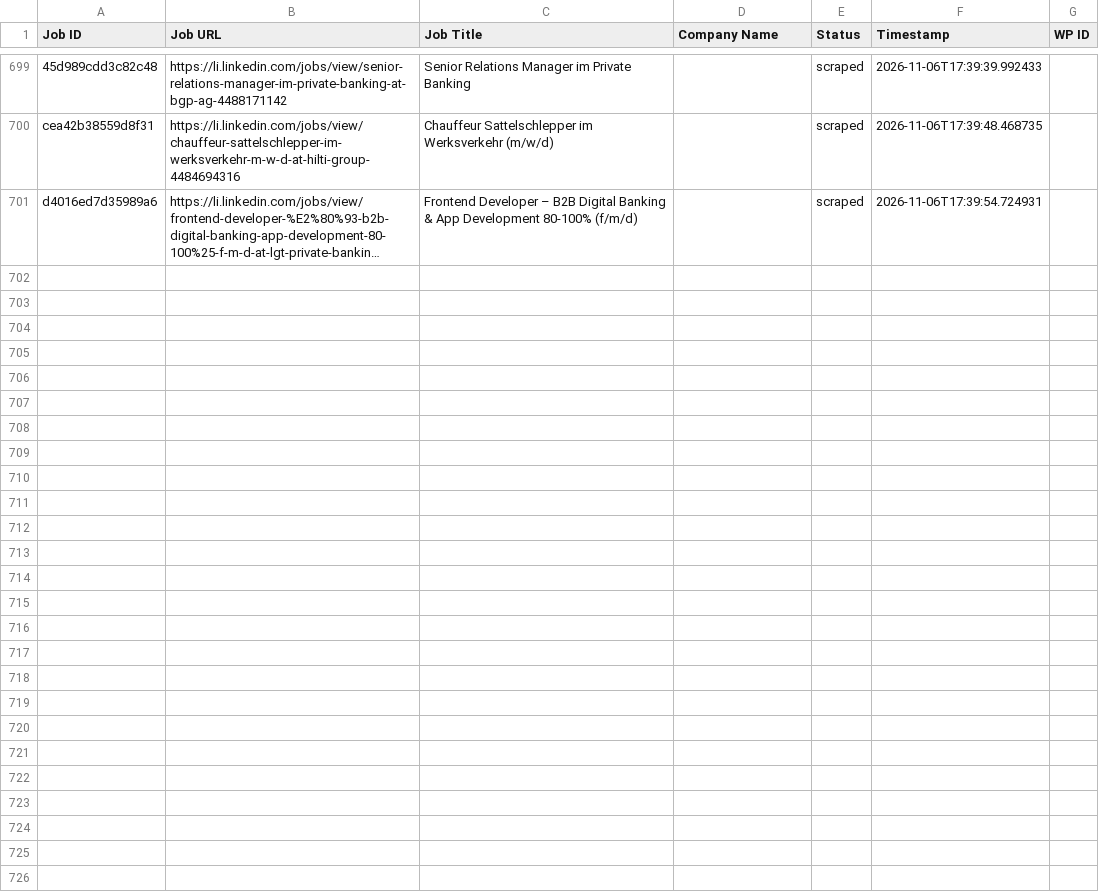
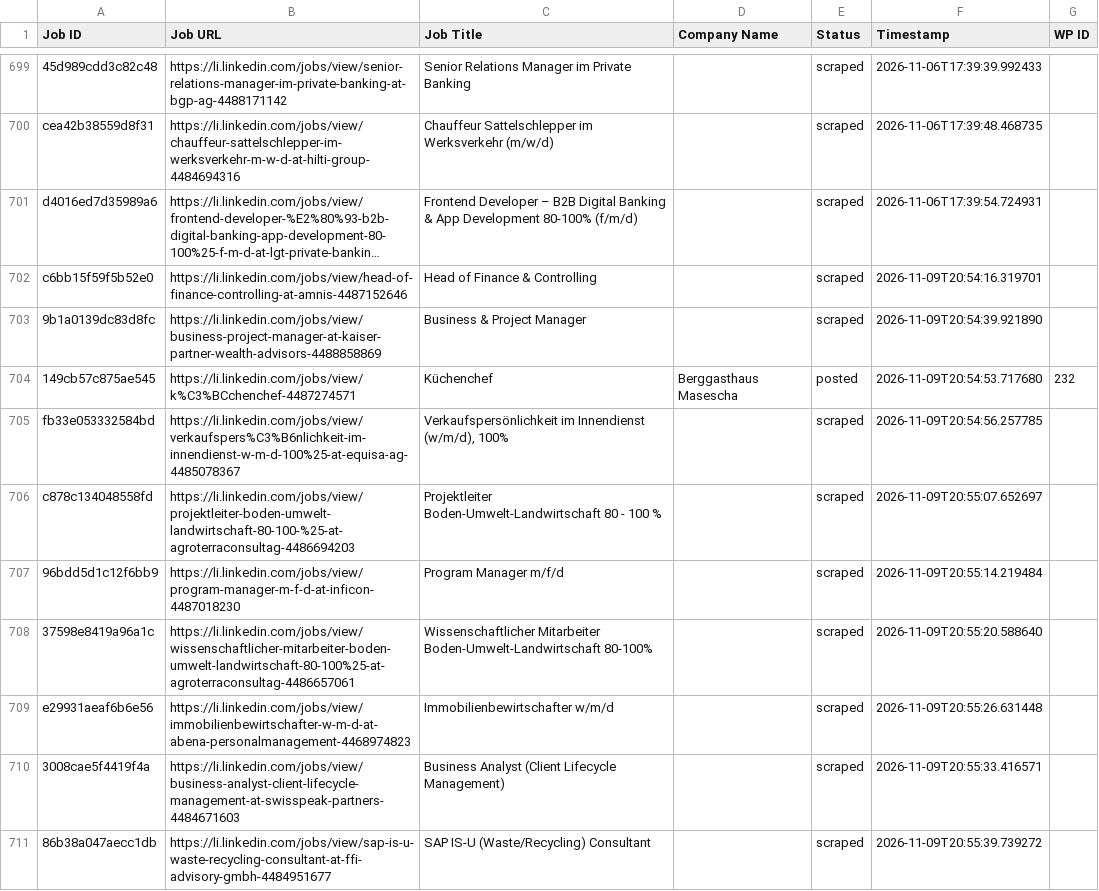
Before and after one commit to mimusdesign/li, a CSV file: processed_jobs.csv, drawn as a sheet; only a part is shown, gaps mark what is left out; long unchanged cells end in …; the diff covers the shown part only; the diff names each change by its address in the sheet, - before the commit and + after, or states it on an @@ line.

```diff
--- a/processed_jobs.csv
+++ b/processed_jobs.csv
+row 702: c6bb15f59f5b52e0 | https://li.linkedin.com/jobs/view/head-of-finance-controlling-at-amnis-4487152646 | Head of Finance & Controlling |  | scraped | 2026-11-09T20:54:16.319701
+row 703: 9b1a0139dc83d8fc | https://li.linkedin.com/jobs/view/business-project-manager-at-kaiser-partner-wealth-advisors-4488858869 | Business & Project Manager |  | scraped | 2026-11-09T20:54:39.921890
+row 704: 149cb57c875ae545 | https://li.linkedin.com/jobs/view/k%C3%BCchenchef-4487274571 | Küchenchef | Berggasthaus Masescha | posted | 2026-11-09T20:54:53.717680 | 232
+row 705: fb33e053332584bd | https://li.linkedin.com/jobs/view/verkaufspers%C3%B6nlichkeit-im-innendienst-w-m-d-100%25-at-equisa-ag-4485078367 | Verkaufspersönlichkeit im Innendienst (w/m/d), 100% |  | scraped | 2026-11-09T20:54:56.257785
+row 706: c878c134048558fd | https://li.linkedin.com/jobs/view/projektleiter-boden-umwelt-landwirtschaft-80-100-%25-at-agroterraconsultag-4486694203 | Projektleiter Boden-Umwelt-Landwirtschaft 80 - 100 % |  | scraped | 2026-11-09T20:55:07.652697
+row 707: 96bdd5d1c12f6bb9 | https://li.linkedin.com/jobs/view/program-manager-m-f-d-at-inficon-4487018230 | Program Manager m/f/d |  | scraped | 2026-11-09T20:55:14.219484
+row 708: 37598e8419a96a1c | https://li.linkedin.com/jobs/view/wissenschaftlicher-mitarbeiter-boden-umwelt-landwirtschaft-80-100%25-at-agroterraconsultag-4486657061 | Wissenschaftlicher Mitarbeiter Boden-Umwelt-Landwirtschaft 80-100% |  | scraped | 2026-11-09T20:55:20.588640
+row 709: e29931aeaf6b6e56 | https://li.linkedin.com/jobs/view/immobilienbewirtschafter-w-m-d-at-abena-personalmanagement-4468974823 | Immobilienbewirtschafter w/m/d |  | scraped | 2026-11-09T20:55:26.631448
+row 710: 3008cae5f4419f4a | https://li.linkedin.com/jobs/view/business-analyst-client-lifecycle-management-at-swisspeak-partners-4484671603 | Business Analyst (Client Lifecycle Management) |  | scraped | 2026-11-09T20:55:33.416571
+row 711: 86b38a047aecc1db | https://li.linkedin.com/jobs/view/sap-is-u-waste-recycling-consultant-at-ffi-advisory-gmbh-4484951677 | SAP IS-U (Waste/Recycling) Consultant |  | scraped | 2026-11-09T20:55:39.739272
```
Also changed, not shown: 10 added rows elsewhere in this file.
